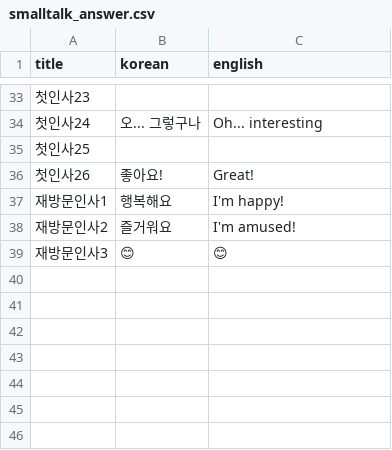
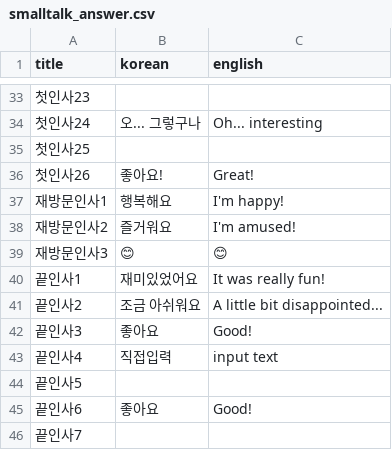
Before and after one commit to songhee-lee/i-manual, a CSV file: rasa_test/rasa_bot/data/smalltalk_answer.csv, drawn as a sheet; only a part is shown, gaps mark what is left out; the diff names each change by its address in the sheet, - before the commit and + after, or states it on an @@ line.

```diff
--- a/rasa_test/rasa_bot/data/smalltalk_answer.csv
+++ b/rasa_test/rasa_bot/data/smalltalk_answer.csv
+row 40: 끝인사1 | 재미있었어요 | It was really fun!
+row 41: 끝인사2 | 조금 아쉬워요 | A little bit disappointed...
+row 42: 끝인사3 | 좋아요 | Good!
+row 43: 끝인사4 | 직접입력 | input text
+row 44: 끝인사5
+row 45: 끝인사6 | 좋아요 | Good!
+row 46: 끝인사7
```
Also changed, not shown: rasa_test/rasa_bot/data/smalltalk_question.csv, 2 other files.
